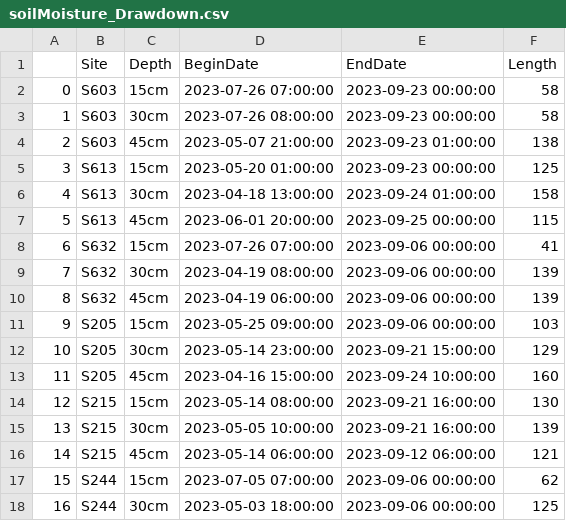
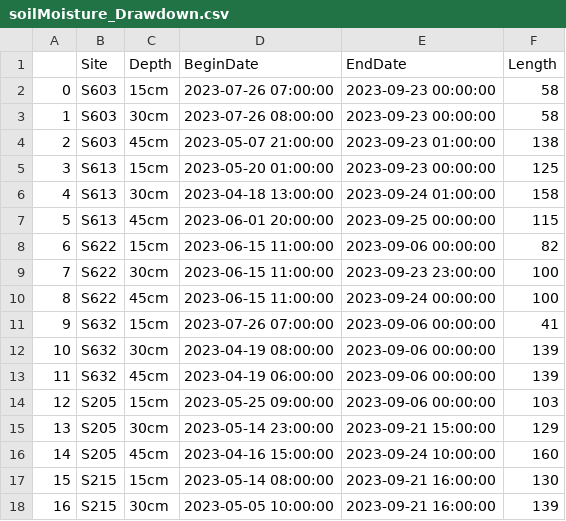
Before and after one commit to mwdjones/mef-snowhydro, a CSV file: Data and Codes/Cleaned Data/soilMoisture_Drawdown.csv, drawn as a sheet; only a part is shown; the shorter side is filled out with more unchanged rows; addresses are those after the commit; the diff names each change by its address in the sheet, - before the commit and + after, or states it on an @@ line.

Commit message:
additional soil plots

```diff
--- a/Data and Codes/Cleaned Data/soilMoisture_Drawdown.csv
+++ b/Data and Codes/Cleaned Data/soilMoisture_Drawdown.csv
+row 8: 6 | S622 | 15cm | 2023-06-15 11:00:00 | 2023-09-06 00:00:00 | 82
+row 9: 7 | S622 | 30cm | 2023-06-15 11:00:00 | 2023-09-23 23:00:00 | 100
+row 10: 8 | S622 | 45cm | 2023-06-15 11:00:00 | 2023-09-24 00:00:00 | 100
@@ column A renumbered from row 11 down @@
```
Also changed, not shown: 24 other files.
